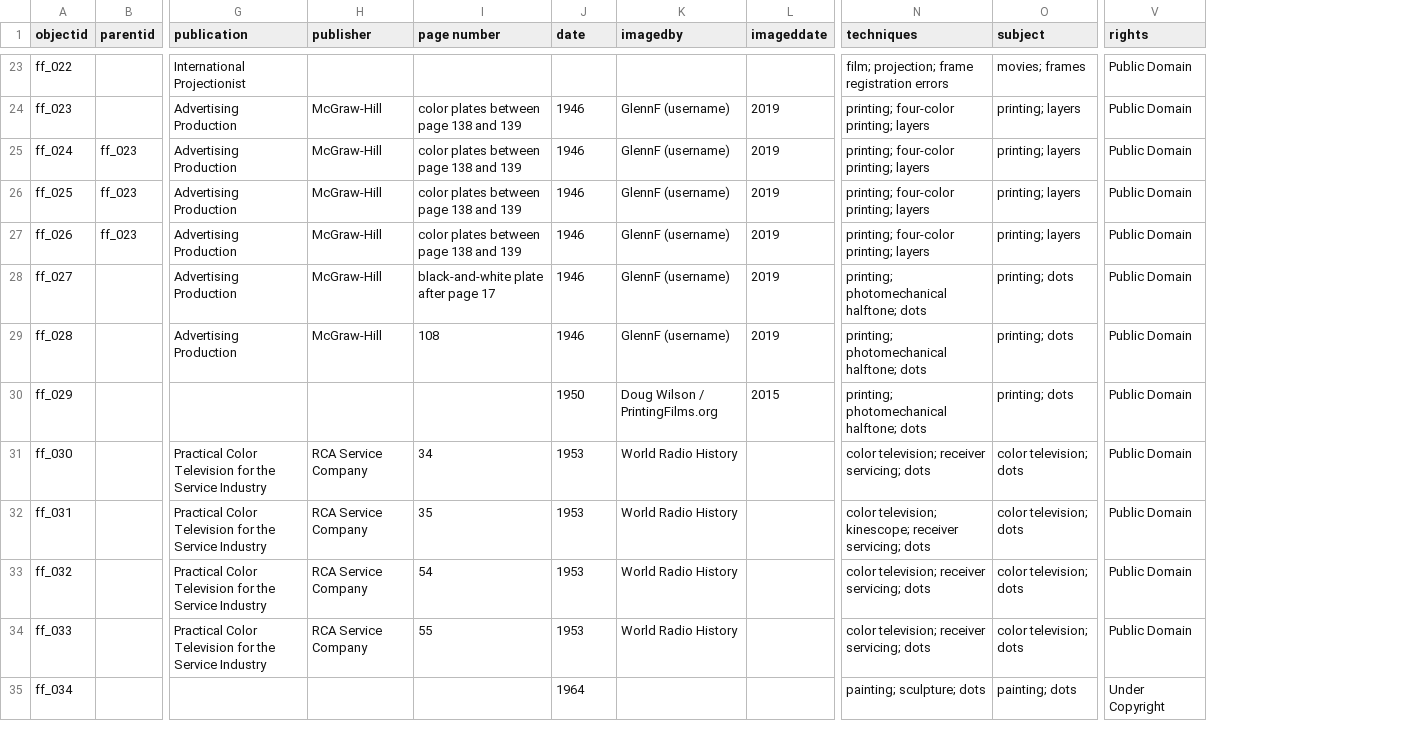
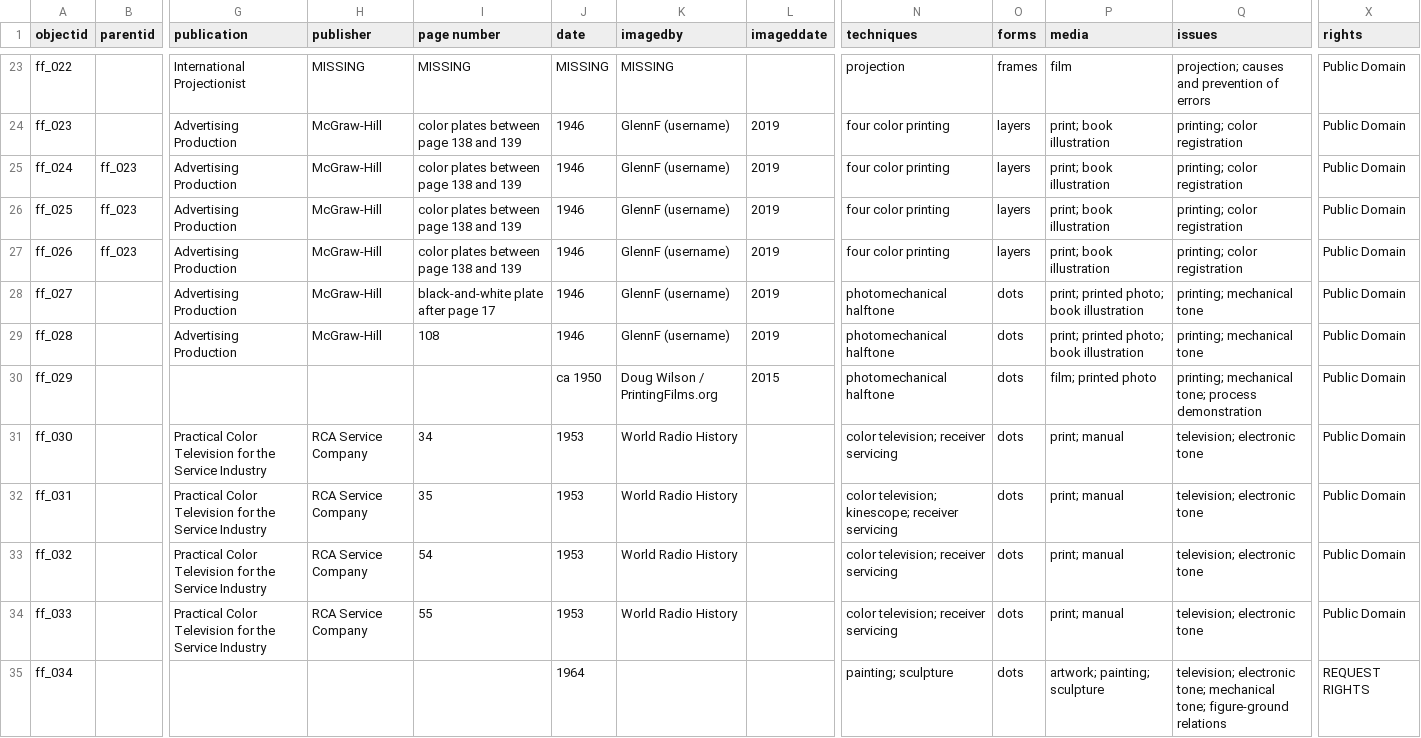
Before and after one commit to malahern/factoryforms, a CSV file: _data/factory-forms-metadata.csv, drawn as a sheet; only a part is shown, gaps mark what is left out; removed rows and columns are numbered as before the commit, all else as after; the diff covers the shown part only; the diff names each change by its address in the sheet, - before the commit and + after, or states it on an @@ line.

```diff
--- a/_data/factory-forms-metadata.csv
+++ b/_data/factory-forms-metadata.csv
-column O (subject), rows 23-35: movies; frames | printing; layers | printing; layers | printing; layers | printing; layers | printing; dots | printing; dots | printing; dots | color television; dots | color television; dots | color television; dots | color television; dots | painting; dots
+column O (forms), rows 23-35: frames | layers | layers | layers | layers | dots | dots | dots | dots | dots | dots | dots | dots
+column P (media), rows 23-35: film | print; book illustration | print; book illustration | print; book illustration | print; book illustration | print; printed photo; book illustration | print; printed photo; book illustration | film; printed photo | print; manual | print; manual | print; manual | print; manual | artwork; painting; sculpture
+column Q (issues), rows 23-35: projection; causes and prevention of errors | printing; color registration | printing; color registration | printing; color registration | printing; color registration | printing; mechanical tone | printing; mechanical tone | printing; mechanical tone; process demonstration | television; electronic tone | television; electronic tone | television; electronic tone | television; electronic tone | television; electronic tone; mechanical tone; figure-ground relations
-H23 (publisher): (empty)
+H23 (publisher): MISSING
-I23 (page number): (empty)
+I23 (page number): MISSING
-J23 (date): (empty)
+J23 (date): MISSING
-K23 (imagedby): (empty)
+K23 (imagedby): MISSING
-N23 (techniques): film; projection; frame registration errors
+N23 (techniques): projection
-N24:N27 (techniques): printing; four-color printing; layers
+N24:N27 (techniques): four color printing
-N28:N30 (techniques): printing; photomechanical halftone; dots
+N28:N30 (techniques): photomechanical halftone
-J30 (date): 1950
+J30 (date): ca 1950
-N31 (techniques): color television; receiver servicing; dots
+N31 (techniques): color television; receiver servicing
-N32 (techniques): …kinescope; receiver servicing; dots
+N32 (techniques): …kinescope; receiver servicing
-N33:N34 (techniques): color television; receiver servicing; dots
+N33:N34 (techniques): color television; receiver servicing
-N35 (techniques): painting; sculpture; dots
+N35 (techniques): painting; sculpture
-X35 (rights): Under Copyright
+X35 (rights): REQUEST RIGHTS
```
Also changed, not shown: 6 added rows, 1 removed row and 57 edited cells elsewhere in this file.
